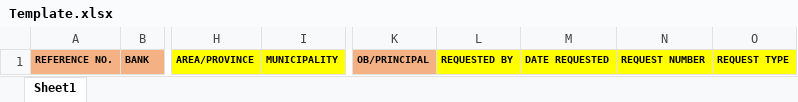
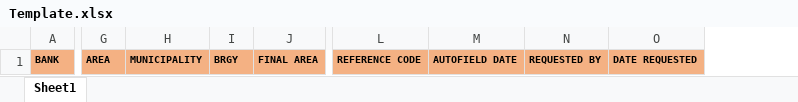
Before and after one commit to Randomboiii03/Excel-Automation, an Excel workbook: Template.xlsx, sheet Sheet1, drawn as a sheet; only a part is shown, gaps mark what is left out; values as stored, in another font and other column widths than the file's, no borders; removed rows and columns are numbered as before the commit, all else as after; the diff names each change by its address in the sheet, - before the commit and + after, or states it on an @@ line.

```diff
--- a/Template.xlsx (sheet Sheet1)
+++ b/Template.xlsx (sheet Sheet1)
-column A, row 1: REFERENCE NO.
-column H, row 1: AREA/PROVINCE
+column G, row 1: AREA
+column I, row 1: BRGY
+column J, row 1: FINAL AREA
-column K, row 1: OB/PRINCIPAL
+column L, row 1: REFERENCE CODE
+column M, row 1: AUTOFIELD DATE
-column N, row 1: REQUEST NUMBER
-column O, row 1: REQUEST TYPE
-H1 fill: #FFFF00
+H1 fill: #F4B183
-N1:O1 fill: #FFFF00
+N1:O1 fill: #F4B183
```
Also changed, not shown: 4 other files.
